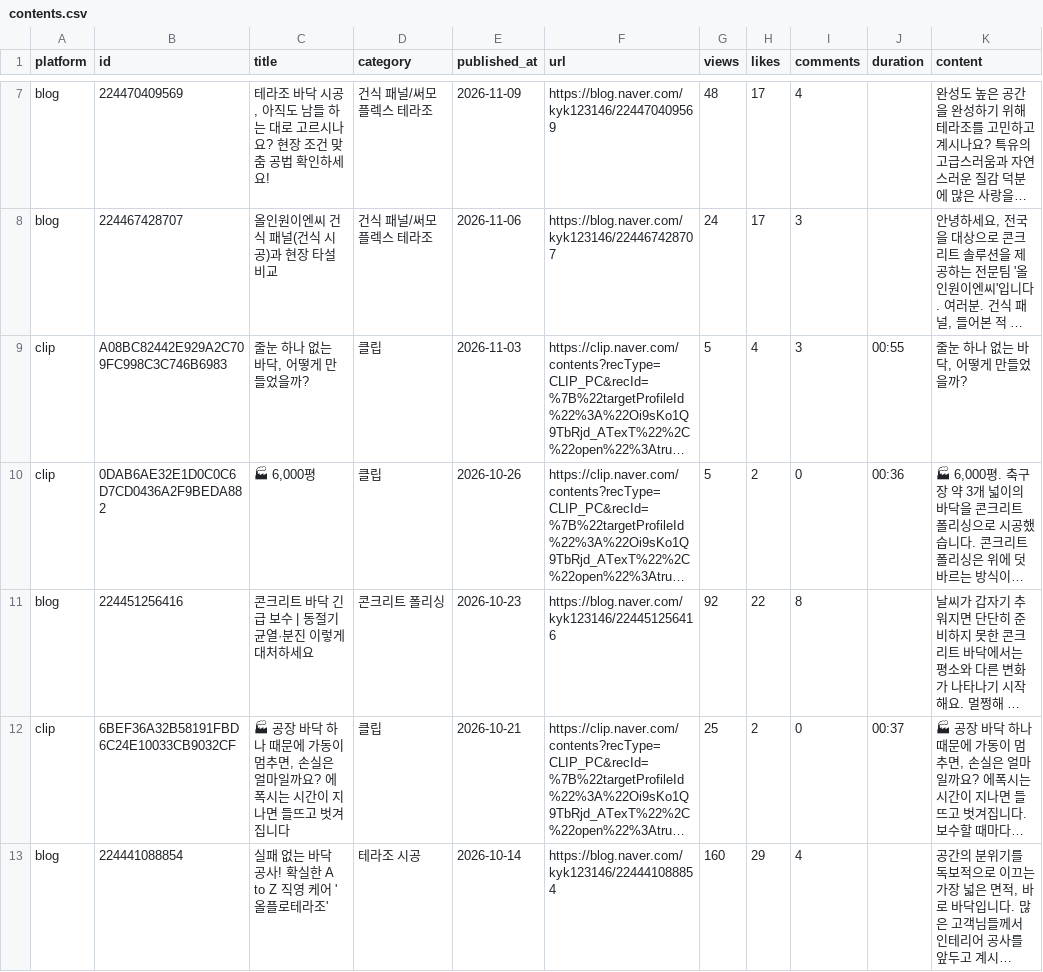
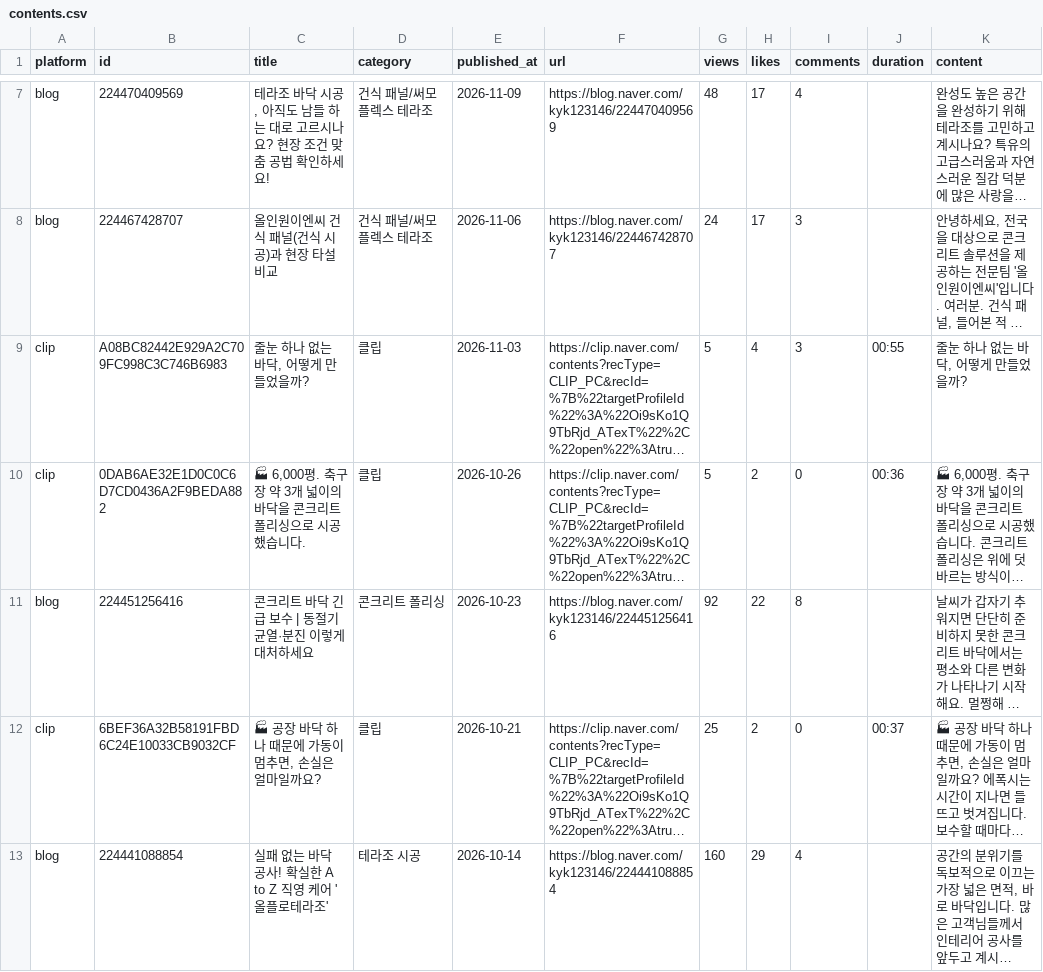
Before and after one commit to allinoneenc-oss/naver-content-tracket, a CSV file: data/contents.csv, drawn as a sheet; only a part is shown, gaps mark what is left out; long unchanged cells end in …; the diff covers the shown part only; the diff names each change by its address in the sheet, - before the commit and + after, or states it on an @@ line.

```diff
--- a/data/contents.csv
+++ b/data/contents.csv
-C10 (title): 🏭 6,000평
+C10 (title): 🏭 6,000평. 축구장 약 3개 넓이의 바닥을 콘크리트 폴리싱으로 시공했습니다.
-C12 (title): …일까요? 에폭시는 시간이 지나면 들뜨고 벗겨집니다
+C12 (title): …일까요?
```
Also changed, not shown: 3 edited cells elsewhere in this file, 3 other files.
